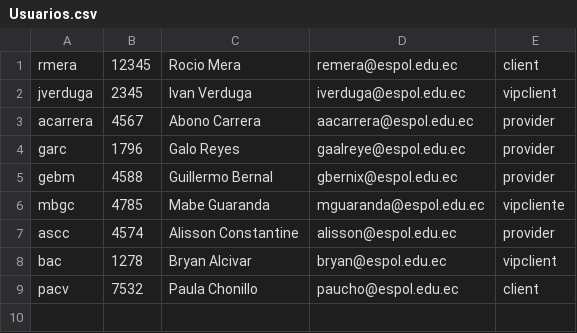
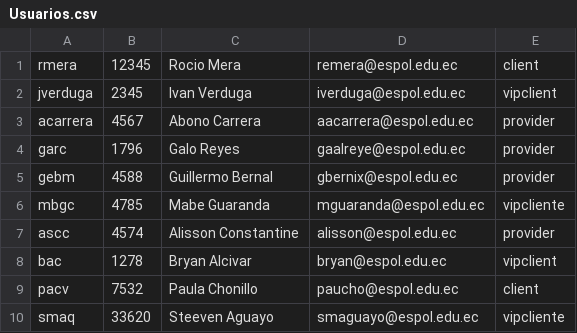
Before and after one commit to garc96/Proyecto-de-Poo, a CSV file: data/Usuarios.csv, drawn as a sheet; the diff names each change by its address in the sheet, - before the commit and + after, or states it on an @@ line.

Commit message:
Update Usuarios.csv

```diff
--- a/data/Usuarios.csv
+++ b/data/Usuarios.csv
+row 10: smaq | 33620 | Steeven Aguayo | smaguayo@espol.edu.ec | vipcliente
```
